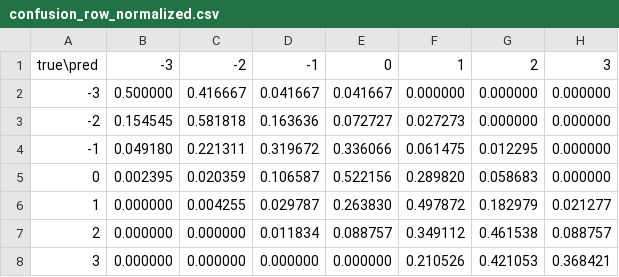
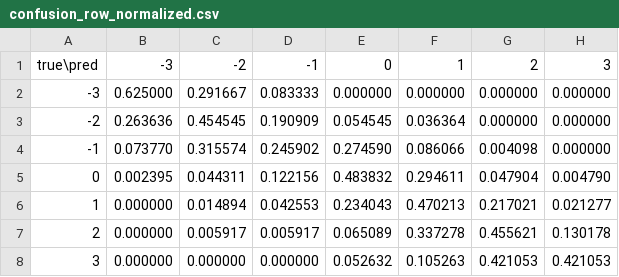
Before and after one commit to buildmycs/ALMT, a CSV file: ckpt/ALMT_MOSEI_Dual_C4_Intensity/acc7_validation_ordinal/confusion_row_normalized.csv, drawn as a sheet.

```diff
--- a/ckpt/ALMT_MOSEI_Dual_C4_Intensity/acc7_validation_ordinal/confusion_row_normalized.csv
+++ b/ckpt/ALMT_MOSEI_Dual_C4_Intensity/acc7_validation_ordinal/confusion_row_normalized.csv
@@ -1,8 +1,8 @@
 true\pred,-3,-2,-1,0,1,2,3
--3,0.500000,0.416667,0.041667,0.041667,0.000000,0.000000,0.000000
--2,0.154545,0.581818,0.163636,0.072727,0.027273,0.000000,0.000000
--1,0.049180,0.221311,0.319672,0.336066,0.061475,0.012295,0.000000
-0,0.002395,0.020359,0.106587,0.522156,0.289820,0.058683,0.000000
-1,0.000000,0.004255,0.029787,0.263830,0.497872,0.182979,0.021277
-2,0.000000,0.000000,0.011834,0.088757,0.349112,0.461538,0.088757
-3,0.000000,0.000000,0.000000,0.000000,0.210526,0.421053,0.368421
+-3,0.625000,0.291667,0.083333,0.000000,0.000000,0.000000,0.000000
+-2,0.263636,0.454545,0.190909,0.054545,0.036364,0.000000,0.000000
+-1,0.073770,0.315574,0.245902,0.274590,0.086066,0.004098,0.000000
+0,0.002395,0.044311,0.122156,0.483832,0.294611,0.047904,0.004790
+1,0.000000,0.014894,0.042553,0.234043,0.470213,0.217021,0.021277
+2,0.000000,0.005917,0.005917,0.065089,0.337278,0.455621,0.130178
+3,0.000000,0.000000,0.000000,0.052632,0.105263,0.421053,0.421053
```
Also changed, not shown: ckpt/ALMT_MOSEI_Dual_C4_Intensity/acc7_validation_ordinal/per_class_metrics.csv, ckpt/ALMT_MOSEI_Dual_C4_Intensity/acc7_validation_ordinal/sample_diagnostics.csv, 24 other files.
